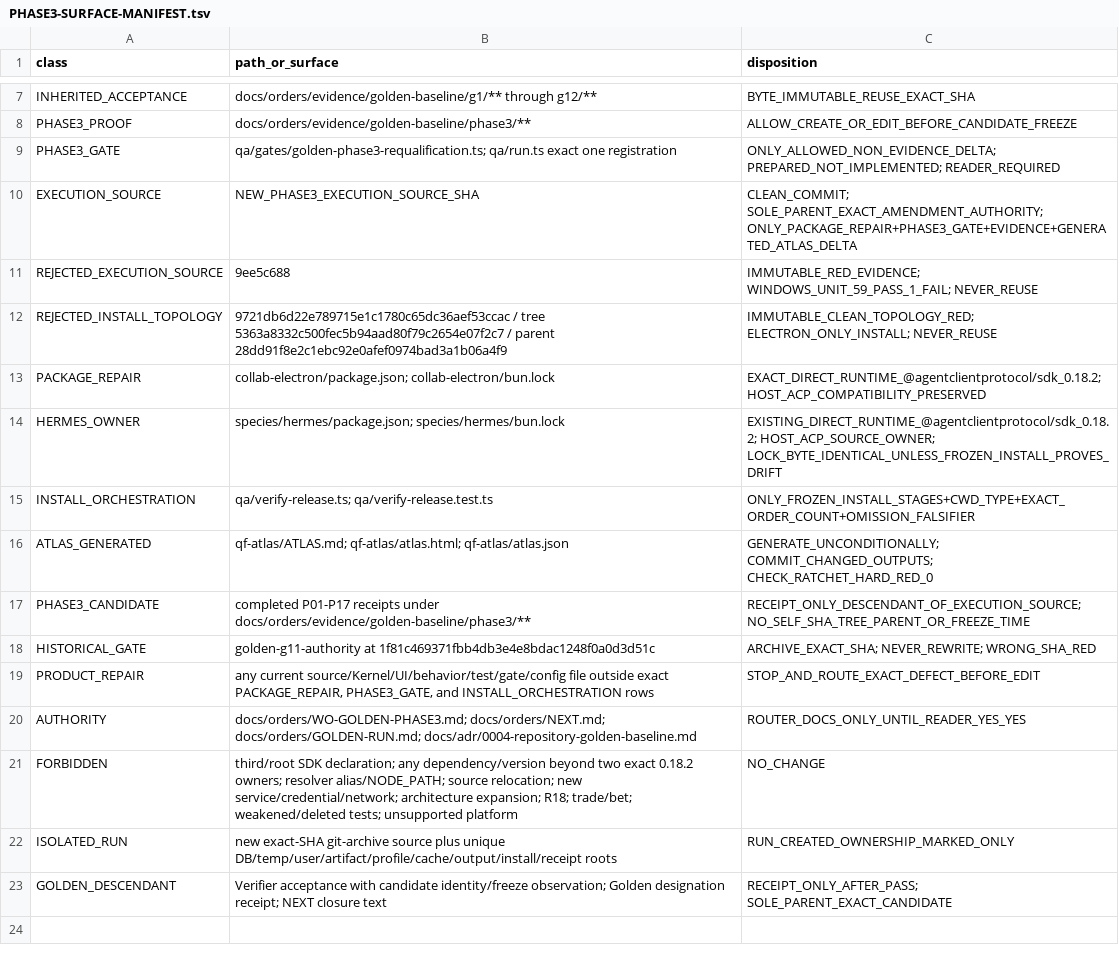
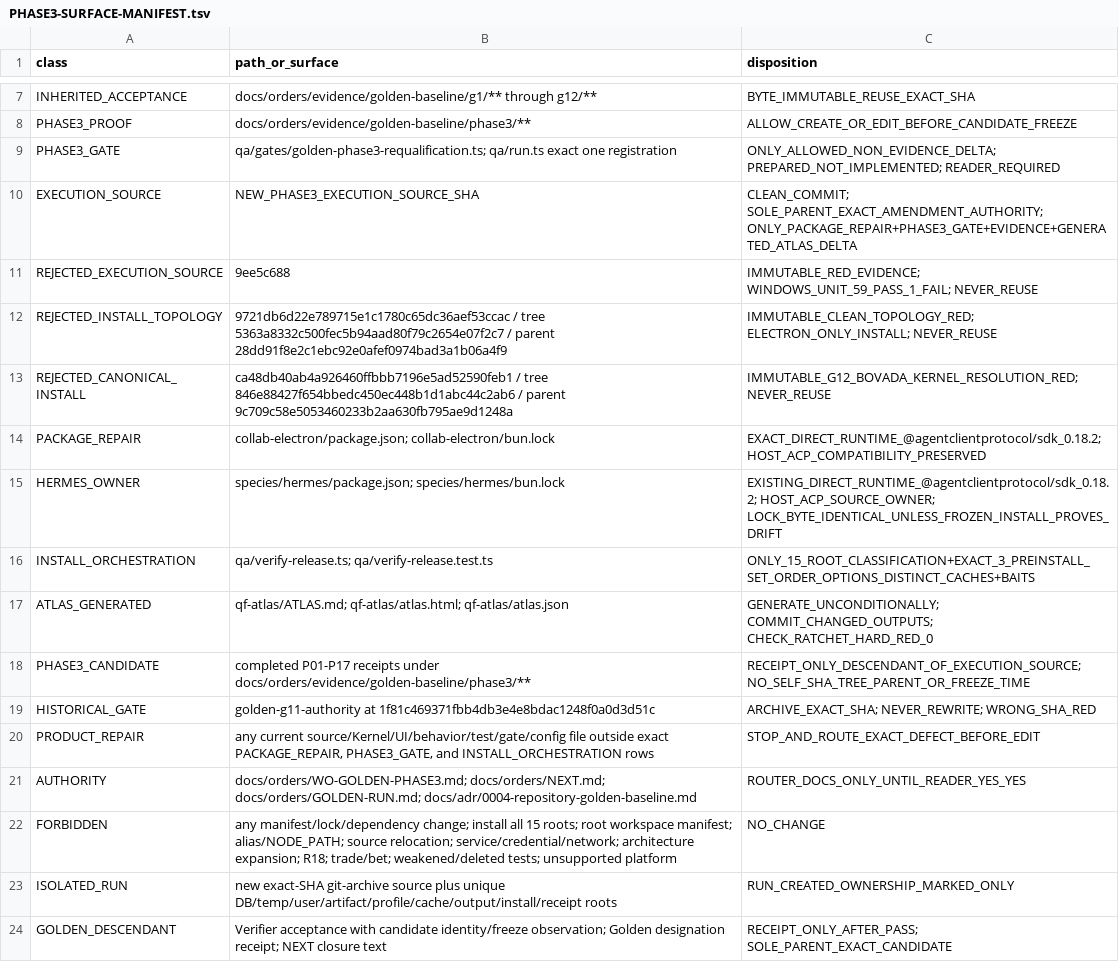
Before and after one commit to SidNig21/QuantFlow-Ontology, a TSV file: docs/orders/evidence/golden-baseline/phase3/PHASE3-SURFACE-MANIFEST.tsv, drawn as a sheet; only a part is shown, gaps mark what is left out.

Commit message:
docs(golden): authorize complete phase 3 install closure

```diff
--- a/docs/orders/evidence/golden-baseline/phase3/PHASE3-SURFACE-MANIFEST.tsv
+++ b/docs/orders/evidence/golden-baseline/phase3/PHASE3-SURFACE-MANIFEST.tsv
@@ -12,5 +12,6 @@ REJECTED_EXECUTION_SOURCE	9ee5c688	IMMUTABLE_RED_EVIDENCE; WINDOWS_UNIT_59_PASS_
 REJECTED_INSTALL_TOPOLOGY	9721db6d22e789715e1c1780c65dc36aef53ccac / tree 5363a8332c500fec5b94aad80f79c2654e07f2c7 / parent 28dd91f8e2c1ebc92e0afef0974bad3a1b06a4f9	IMMUTABLE_CLEAN_TOPOLOGY_RED; ELECTRON_ONLY_INSTALL; NEVER_REUSE
+REJECTED_CANONICAL_INSTALL	ca48db40ab4a926460ffbbb7196e5ad52590feb1 / tree 846e88427f654bbedc450ec448b1d1abc44c2ab6 / parent 9c709c58e5053460233b2aa630fb795ae9d1248a	IMMUTABLE_G12_BOVADA_KERNEL_RESOLUTION_RED; NEVER_REUSE
 PACKAGE_REPAIR	collab-electron/package.json; collab-electron/bun.lock	EXACT_DIRECT_RUNTIME_@agentclientprotocol/sdk_0.18.2; HOST_ACP_COMPATIBILITY_PRESERVED
 HERMES_OWNER	species/hermes/package.json; species/hermes/bun.lock	EXISTING_DIRECT_RUNTIME_@agentclientprotocol/sdk_0.18.2; HOST_ACP_SOURCE_OWNER; LOCK_BYTE_IDENTICAL_UNLESS_FROZEN_INSTALL_PROVES_DRIFT
-INSTALL_ORCHESTRATION	qa/verify-release.ts; qa/verify-release.test.ts	ONLY_FROZEN_INSTALL_STAGES+CWD_TYPE+EXACT_ORDER_COUNT+OMISSION_FALSIFIER
+INSTALL_ORCHESTRATION	qa/verify-release.ts; qa/verify-release.test.ts	ONLY_15_ROOT_CLASSIFICATION+EXACT_3_PREINSTALL_SET_ORDER_OPTIONS_DISTINCT_CACHES+BAITS
 ATLAS_GENERATED	qf-atlas/ATLAS.md; qf-atlas/atlas.html; qf-atlas/atlas.json	GENERATE_UNCONDITIONALLY; COMMIT_CHANGED_OUTPUTS; CHECK_RATCHET_HARD_RED_0
@@ -20,3 +21,3 @@ PRODUCT_REPAIR	any current source/Kernel/UI/behavior/test/gate/config file outsi
 AUTHORITY	docs/orders/WO-GOLDEN-PHASE3.md; docs/orders/NEXT.md; docs/orders/GOLDEN-RUN.md; docs/adr/0004-repository-golden-baseline.md	ROUTER_DOCS_ONLY_UNTIL_READER_YES_YES
-FORBIDDEN	third/root SDK declaration; any dependency/version beyond two exact 0.18.2 owners; resolver alias/NODE_PATH; source relocation; new service/credential/network; architecture expansion; R18; trade/bet; weakened/deleted tests; unsupported platform	NO_CHANGE
+FORBIDDEN	any manifest/lock/dependency change; install all 15 roots; root workspace manifest; alias/NODE_PATH; source relocation; service/credential/network; architecture expansion; R18; trade/bet; weakened/deleted tests; unsupported platform	NO_CHANGE
 ISOLATED_RUN	new exact-SHA git-archive source plus unique DB/temp/user/artifact/profile/cache/output/install/receipt roots	RUN_CREATED_OWNERSHIP_MARKED_ONLY
```
Also changed, not shown: docs/orders/evidence/golden-baseline/phase3/PHASE3-STARTING-MATRIX.tsv, 3 other files.
